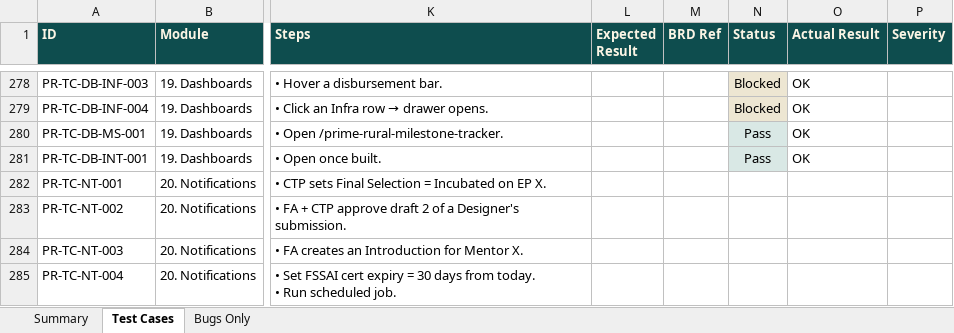
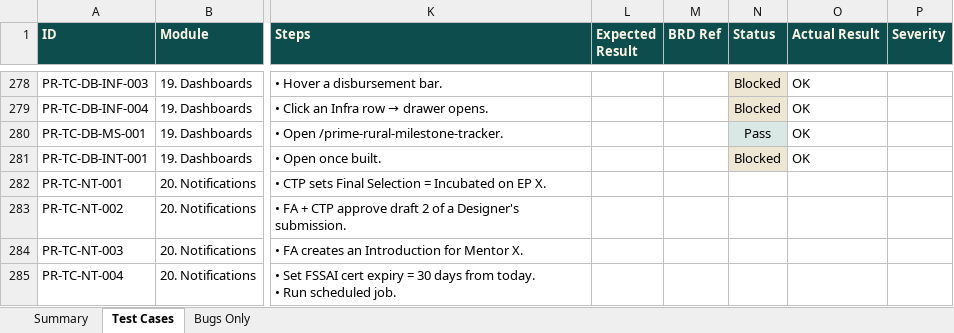
Before and after one commit to SamarthPaul/Prime-Documents, an Excel workbook: test-cases.xlsx, sheet Test Cases, drawn as a sheet; only a part is shown, gaps mark what is left out; values as stored, in another font and other column widths than the file's, no borders; the diff names each change by its address in the sheet, - before the commit and + after, or states it on an @@ line.

```diff
--- a/test-cases.xlsx (sheet Test Cases)
+++ b/test-cases.xlsx (sheet Test Cases)
-N281 (Status): Pass
+N281 (Status): Blocked
```
Also changed, not shown: sheet Bugs Only, 3 other files.
